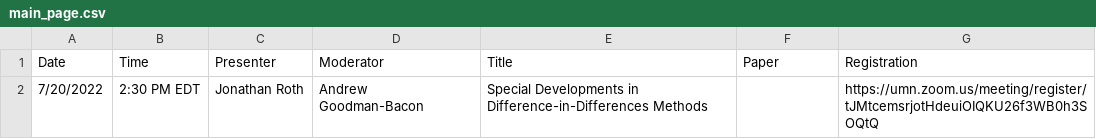
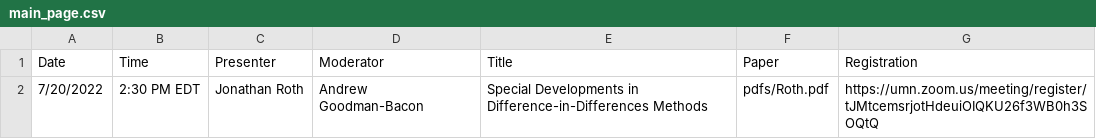
Before and after one commit to ernbilen/EHEC-website, a CSV file: _data/main_page.csv, drawn as a sheet.

```diff
--- a/_data/main_page.csv
+++ b/_data/main_page.csv
@@ -1,2 +1,2 @@
 Date,Time,Presenter,Moderator,Title,Paper,Registration
-7/20/2022,2:30 PM EDT,Jonathan Roth,Andrew Goodman-Bacon,Special Developments in Difference-in-Differences Methods,,https://umn.zoom.us/meeting/register/tJMtcemsrjotHdeuiOIQKU26f3WB0h3SOQtQ
+7/20/2022,2:30 PM EDT,Jonathan Roth,Andrew Goodman-Bacon,Special Developments in Difference-in-Differences Methods,pdfs/Roth.pdf,https://umn.zoom.us/meeting/register/tJMtcemsrjotHdeuiOIQKU26f3WB0h3SOQtQ
```
Also changed, not shown: _data/schedule.csv.
